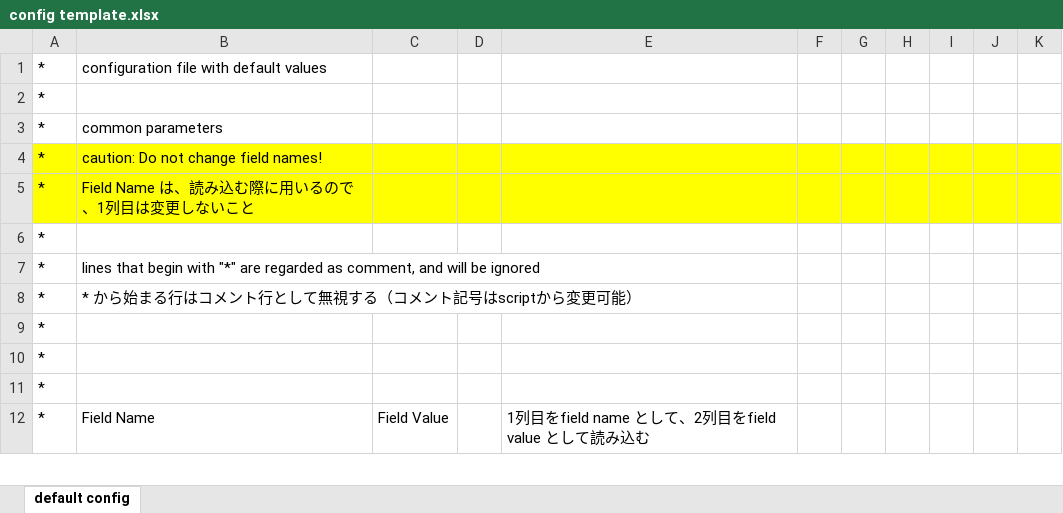
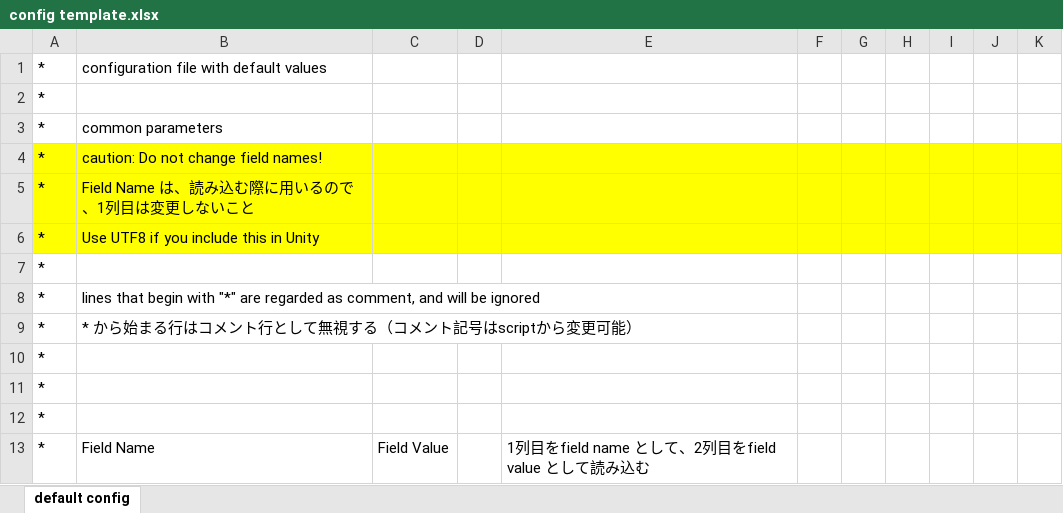
Before and after one commit to masahiroshinya/PoMLab, an Excel workbook: config template.xlsx, sheet default config, drawn as a sheet; only a part is shown; values as stored, in another font and other column widths than the file's, no borders; the diff names each change by its address in the sheet, - before the commit and + after, or states it on an @@ line.

```diff
--- a/config template.xlsx (sheet default config)
+++ b/config template.xlsx (sheet default config)
+row 6: * | Use UTF8 if you include this in Unity
```
Also changed, not shown: 46 other files.
